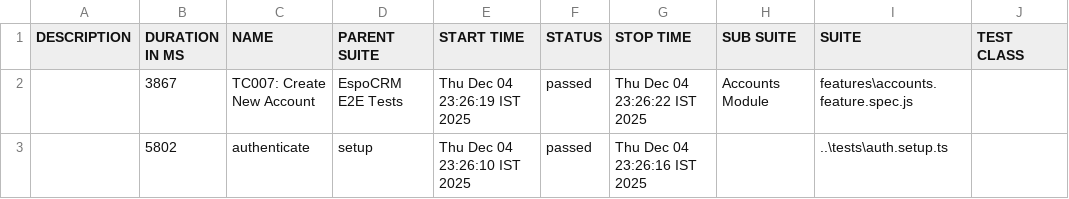
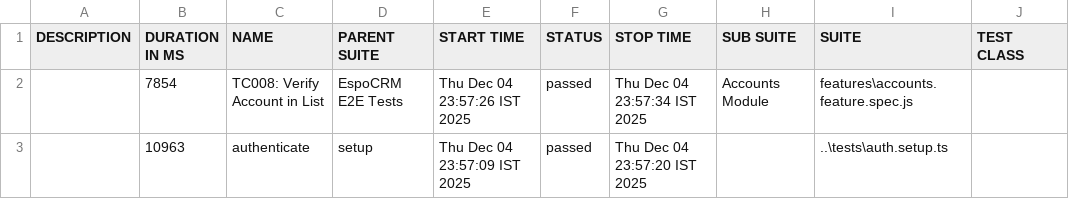
Before and after one commit to Mukuldev21/espocrm-docker_playwright_E2E_testing, a CSV file: allure-report/data/suites.csv, drawn as a sheet; only a part is shown; the diff names each change by its address in the sheet, - before the commit and + after, or states it on an @@ line.

Commit message:
test: Add generated Allure report for Playwright E2E test run.

```diff
--- a/allure-report/data/suites.csv
+++ b/allure-report/data/suites.csv
-B2 (DURATION IN MS): 3867
+B2 (DURATION IN MS): 7854
-C2 (NAME): TC007: Create New Account
+C2 (NAME): TC008: Verify Account in List
-E2 (START TIME): Thu Dec 04 23:26:19 IST 2025
+E2 (START TIME): Thu Dec 04 23:57:26 IST 2025
-G2 (STOP TIME): Thu Dec 04 23:26:22 IST 2025
+G2 (STOP TIME): Thu Dec 04 23:57:34 IST 2025
-B3 (DURATION IN MS): 5802
+B3 (DURATION IN MS): 10963
-E3 (START TIME): Thu Dec 04 23:26:10 IST 2025
+E3 (START TIME): Thu Dec 04 23:57:09 IST 2025
-G3 (STOP TIME): Thu Dec 04 23:26:16 IST 2025
+G3 (STOP TIME): Thu Dec 04 23:57:20 IST 2025
```
Also changed, not shown: 25 other files.
